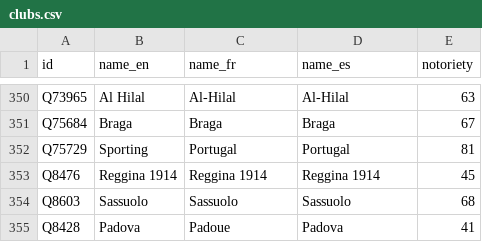
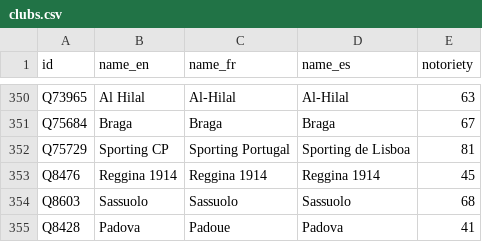
Before and after one commit to flegm-project/mercato, a CSV file: data/clubs.csv, drawn as a sheet; only a part is shown, gaps mark what is left out.

```diff
--- a/data/clubs.csv
+++ b/data/clubs.csv
@@ -351,3 +351,3 @@ Q73965,Al Hilal,Al-Hilal,Al-Hilal,63
 Q75684,Braga,Braga,Braga,67
-Q75729,Sporting,Portugal,Portugal,81
+Q75729,Sporting CP,Sporting Portugal,Sporting de Lisboa,81
 Q8476,Reggina 1914,Reggina 1914,Reggina 1914,45
```
